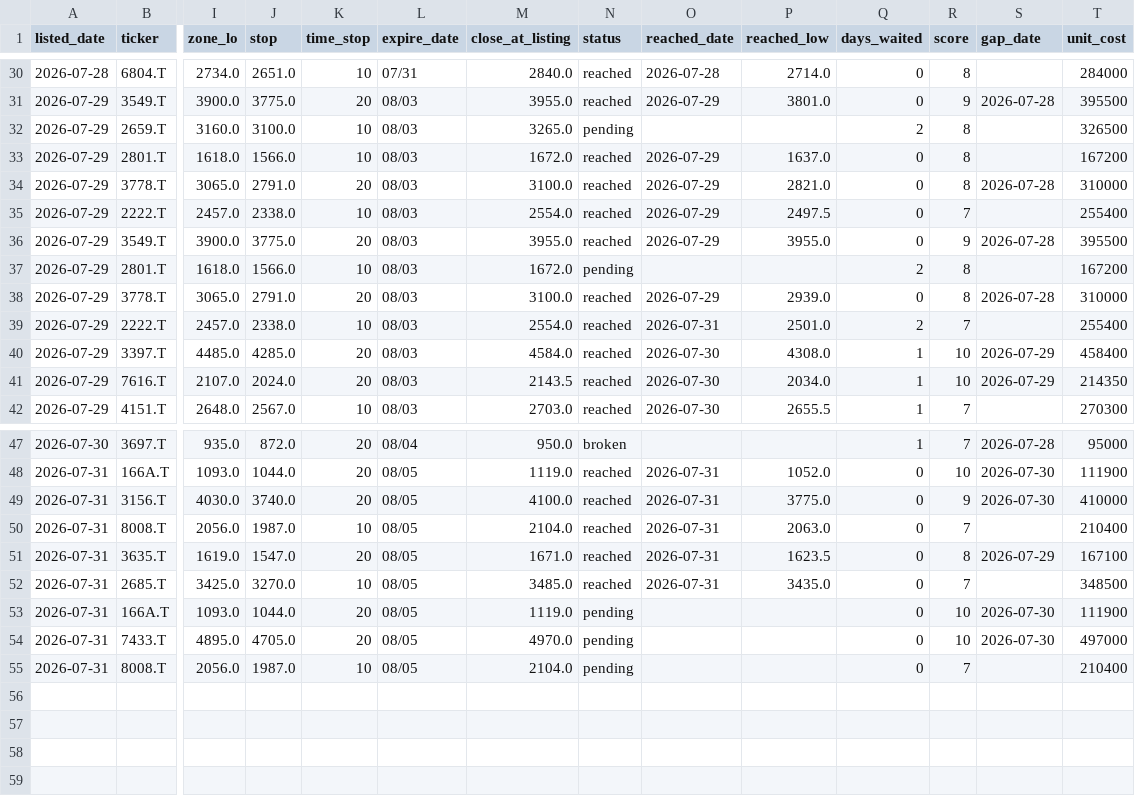
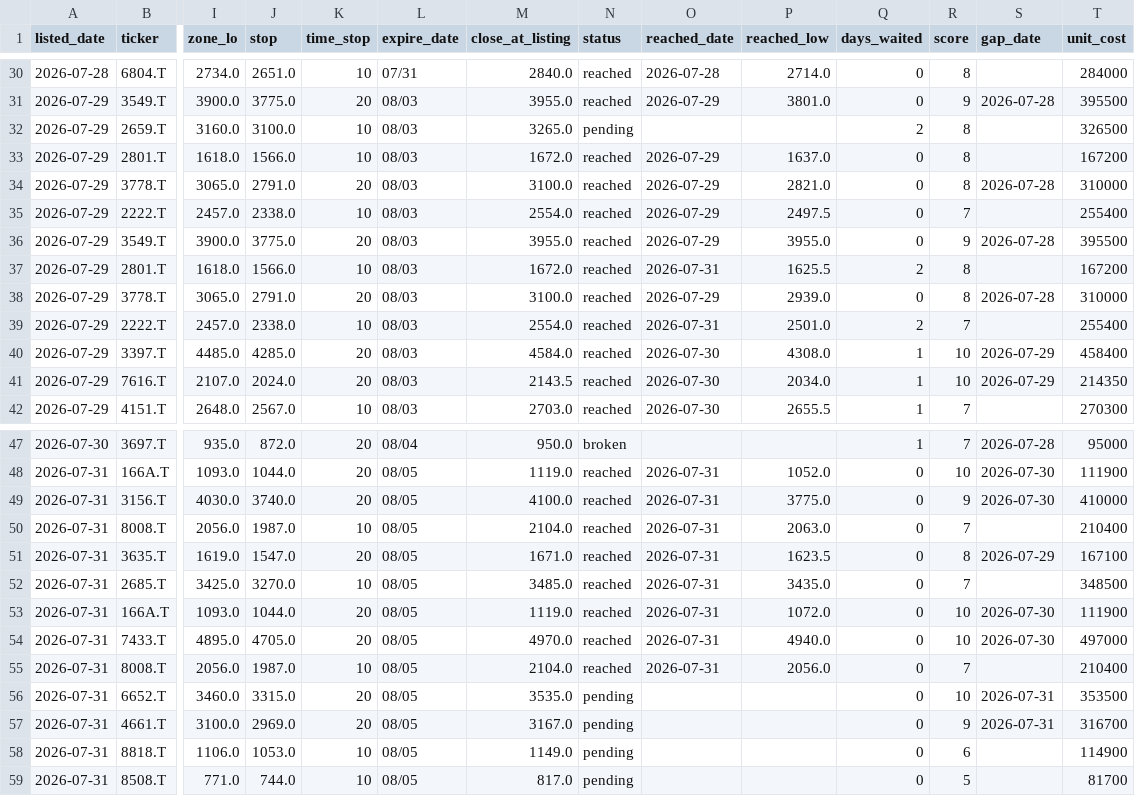
Before and after one commit to kgikgken/stockbotTOM, a CSV file: pending_topdown.csv, drawn as a sheet; only a part is shown, gaps mark what is left out; rows hold the shown columns only; the diff names each change by its address in the sheet, - before the commit and + after, or states it on an @@ line.

```diff
--- a/pending_topdown.csv
+++ b/pending_topdown.csv
-N37 (status): pending
+N37 (status): reached
-O37 (reached_date): (empty)
+O37 (reached_date): 2026-07-31
-P37 (reached_low): (empty)
+P37 (reached_low): 1625.5
-N53:N55 (status): pending
+N53:N55 (status): reached
-O53:O55 (reached_date): (empty)
+O53:O55 (reached_date): 2026-07-31
-P53 (reached_low): (empty)
+P53 (reached_low): 1072.0
-P54 (reached_low): (empty)
+P54 (reached_low): 4940.0
-P55 (reached_low): (empty)
+P55 (reached_low): 2056.0
+row 56: 2026-07-31 | 6652.T | 3460.0 | 3315.0 | 20 | 08/05 | 3535.0 | pending |  |  | 0 | 10 | 2026-07-31 | 353500
+row 57: 2026-07-31 | 4661.T | 3100.0 | 2969.0 | 20 | 08/05 | 3167.0 | pending |  |  | 0 | 9 | 2026-07-31 | 316700
+row 58: 2026-07-31 | 8818.T | 1106.0 | 1053.0 | 10 | 08/05 | 1149.0 | pending |  |  | 0 | 6 |  | 114900
+row 59: 2026-07-31 | 8508.T | 771.0 | 744.0 | 10 | 08/05 | 817.0 | pending |  |  | 0 | 5 |  | 81700
```
Also changed, not shown: out_topdown/topdown_track_log.csv, 1 other file.
